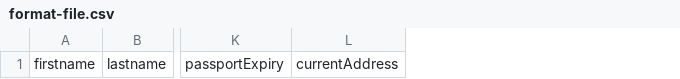
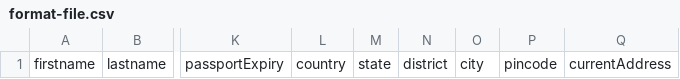
Before and after one commit to adsol6070/crm-frontend, a CSV file: public/format-file.csv, drawn as a sheet; only a part is shown, gaps mark what is left out; the diff names each change by its address in the sheet, - before the commit and + after, or states it on an @@ line.

```diff
--- a/public/format-file.csv
+++ b/public/format-file.csv
+column L, row 1: country
+column M, row 1: state
+column N, row 1: district
+column O, row 1: city
+column P, row 1: pincode
```
Also changed, not shown: 55 other files.
